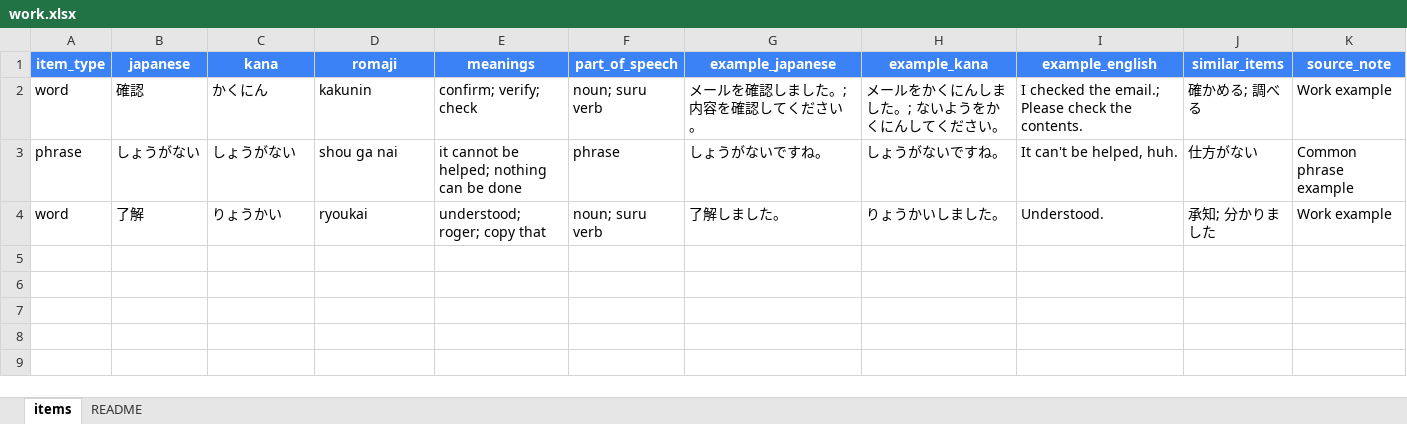
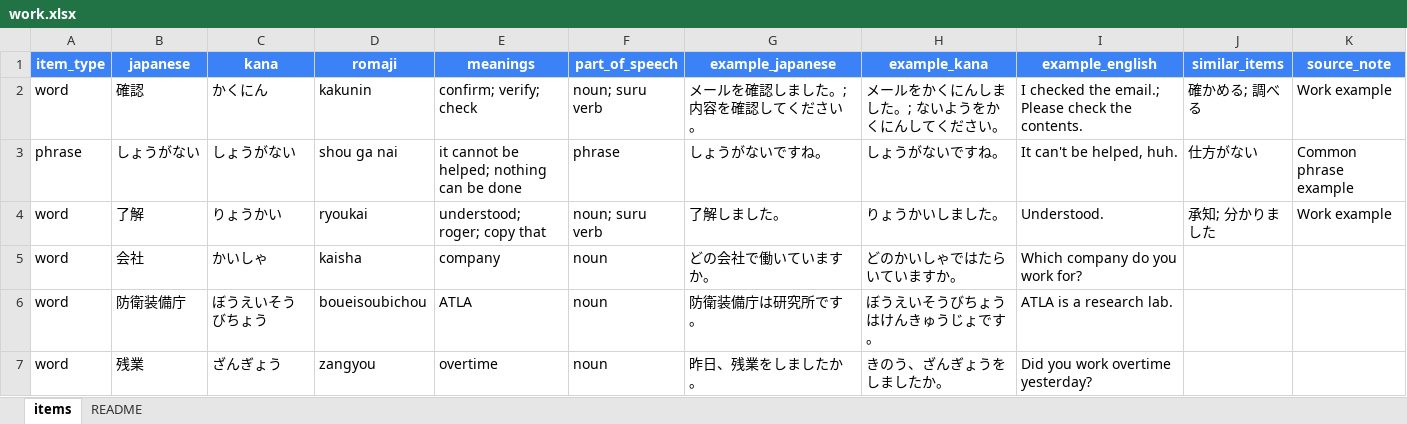
Before and after one commit to brettmartin4/kotoba, an Excel workbook: wordbanks/work.xlsx, sheet items, drawn as a sheet; values as stored, in another font and other column widths than the file's, no borders; the diff names each change by its address in the sheet, - before the commit and + after, or states it on an @@ line.

```diff
--- a/wordbanks/work.xlsx (sheet items)
+++ b/wordbanks/work.xlsx (sheet items)
+row 5: word | 会社 | かいしゃ | kaisha | company | noun | どの会社で働いていますか。 | どのかいしゃではたらいていますか。 | Which company do you work for?
+row 6: word | 防衛装備庁 | ぼうえいそうびちょう | boueisoubichou | ATLA | noun | 防衛装備庁は研究所です。 | ぼうえいそうびちょうはけんきゅうじょです。 | ATLA is a research lab.
+row 7: word | 残業 | ざんぎょう | zangyou | overtime | noun | 昨日、残業をしましたか。 | きのう、ざんぎょうをしましたか。 | Did you work overtime yesterday?
```
Also changed, not shown: 42 other files.
